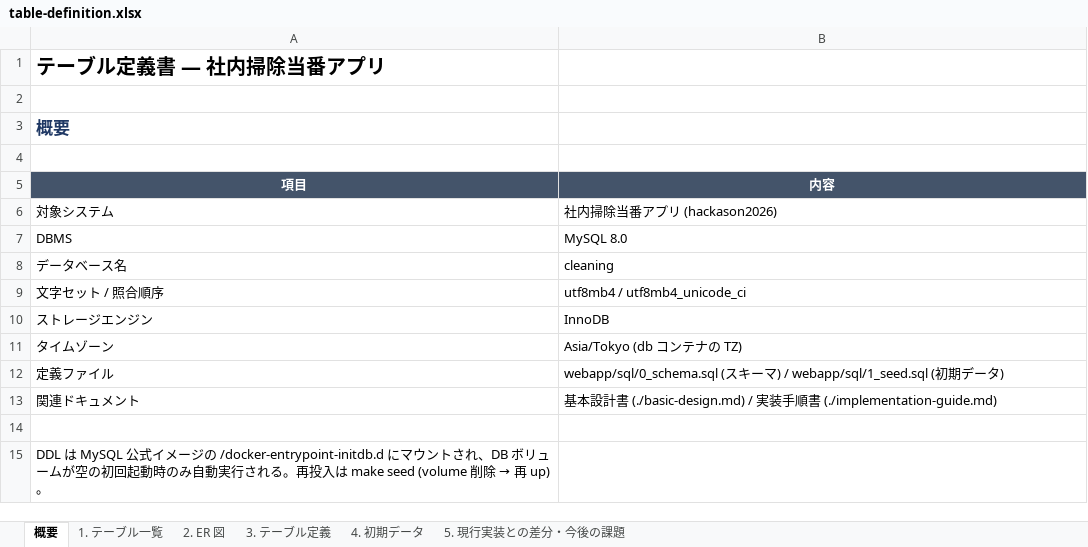
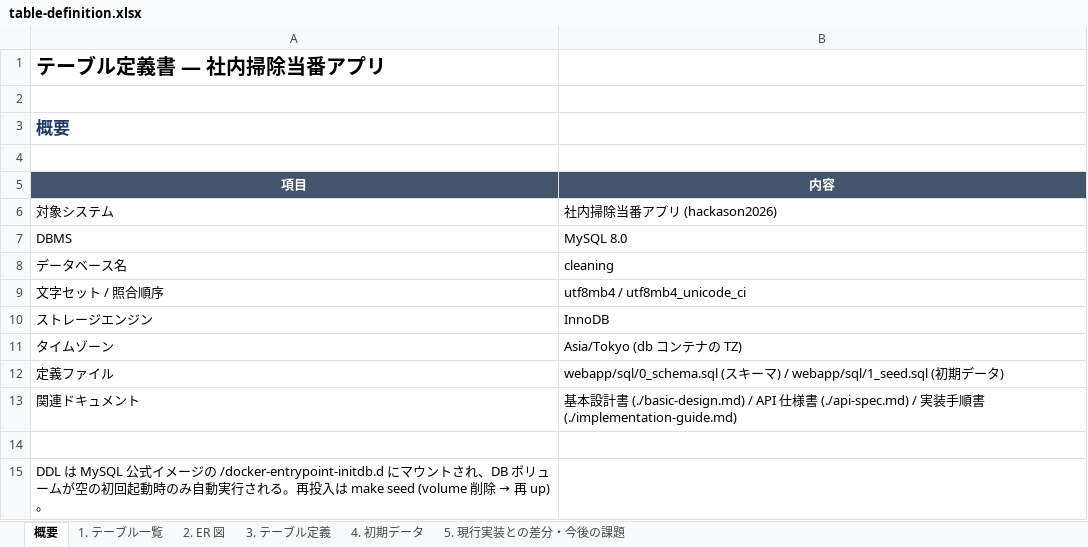
Before and after one commit to dichimaru/hackason2026, an Excel workbook: docs/table-definition.xlsx, sheet 概要, drawn as a sheet; values as stored, in another font and other column widths than the file's, no borders; the diff names each change by its address in the sheet, - before the commit and + after, or states it on an @@ line.

```diff
--- a/docs/table-definition.xlsx (sheet 概要)
+++ b/docs/table-definition.xlsx (sheet 概要)
-B13 (内容): …(./basic-design.md) / 実装…
+B13 (内容): …(./basic-design.md) / API 仕様書 (./api-spec.md) / 実装…
```
Also changed, not shown: docs/basic-design.xlsx, docs/go-guide.xlsx, 7 other files.
